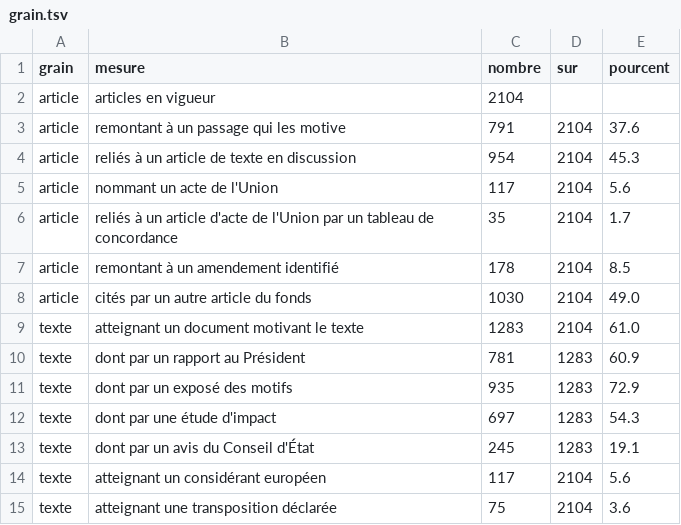
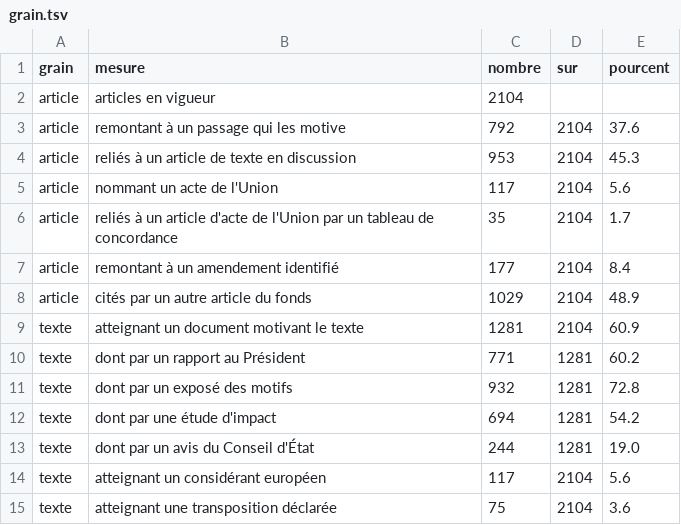
Before and after one commit to HugoFara/ratio-legis, a TSV file: data/mesures/grain.tsv, drawn as a sheet.

```diff
--- a/data/mesures/grain.tsv
+++ b/data/mesures/grain.tsv
@@ -2,13 +2,13 @@ grain	mesure	nombre	sur	pourcent
 article	articles en vigueur	2104		
-article	remontant à un passage qui les motive	791	2104	37.6
-article	reliés à un article de texte en discussion	954	2104	45.3
+article	remontant à un passage qui les motive	792	2104	37.6
+article	reliés à un article de texte en discussion	953	2104	45.3
 article	nommant un acte de l'Union	117	2104	5.6
 article	reliés à un article d'acte de l'Union par un tableau de concordance	35	2104	1.7
-article	remontant à un amendement identifié	178	2104	8.5
-article	cités par un autre article du fonds	1030	2104	49.0
-texte	atteignant un document motivant le texte	1283	2104	61.0
-texte	dont par un rapport au Président	781	1283	60.9
-texte	dont par un exposé des motifs	935	1283	72.9
-texte	dont par une étude d'impact	697	1283	54.3
-texte	dont par un avis du Conseil d'État	245	1283	19.1
+article	remontant à un amendement identifié	177	2104	8.4
+article	cités par un autre article du fonds	1029	2104	48.9
+texte	atteignant un document motivant le texte	1281	2104	60.9
+texte	dont par un rapport au Président	771	1281	60.2
+texte	dont par un exposé des motifs	932	1281	72.8
+texte	dont par une étude d'impact	694	1281	54.2
+texte	dont par un avis du Conseil d'État	244	1281	19.0
 texte	atteignant un considérant européen	117	2104	5.6
```
Also changed, not shown: data/dossiers-du-perimetre.tsv, data/mesures/hygiene.tsv, 20 other files.
